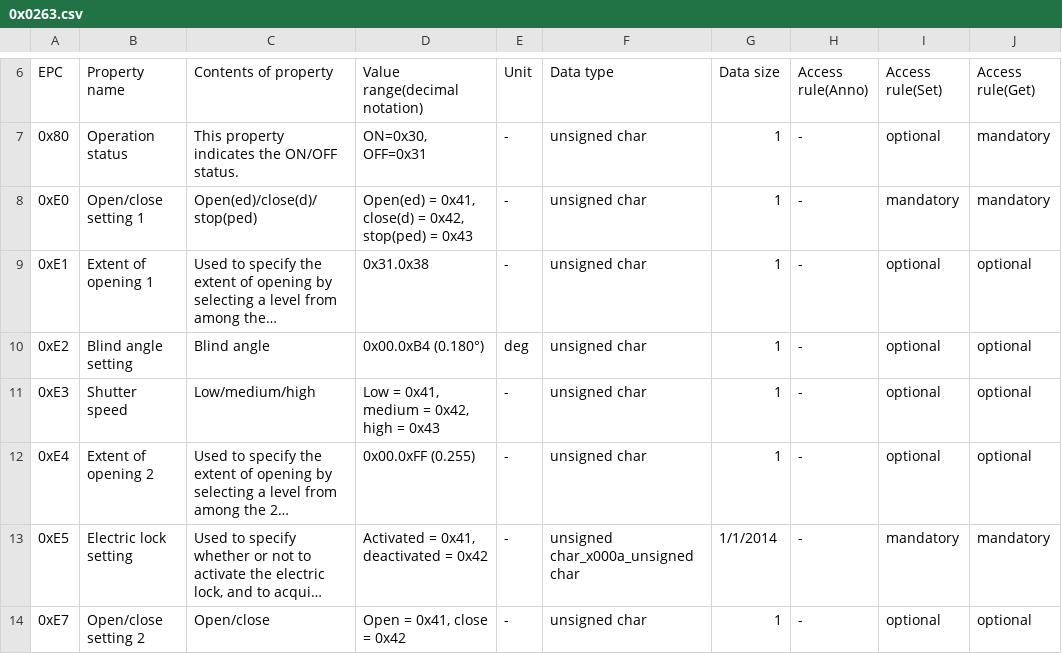
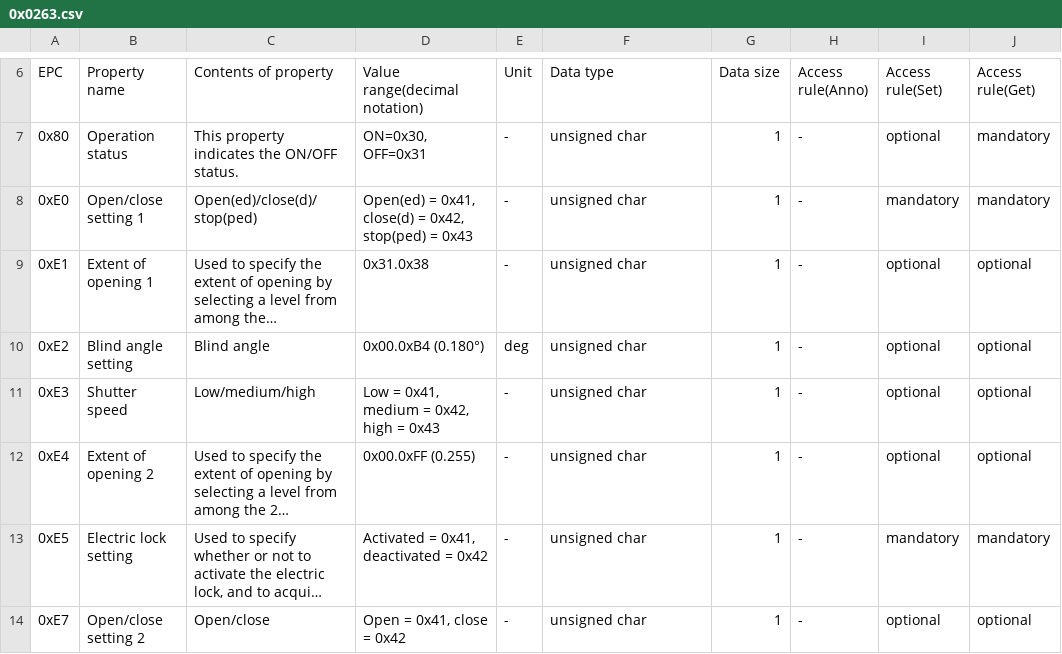
Before and after one commit to SonyCSL/ECHONETLite-ObjectDatabase, a CSV file: data/csv/en/0x0263.csv, drawn as a sheet; only a part is shown, gaps mark what is left out; long unchanged cells end in …; the diff names each change by its address in the sheet, - before the commit and + after, or states it on an @@ line.

```diff
--- a/data/csv/en/0x0263.csv
+++ b/data/csv/en/0x0263.csv
-F13 (Data type): unsigned char_x000a_unsigned char
+F13 (Data type): unsigned char
-G13 (Data size): 1/1/2014
+G13 (Data size): 1
```
Also changed, not shown: data/csv/en/0x002A.csv, data/csv/en/0x002B.csv, 3 other files.
